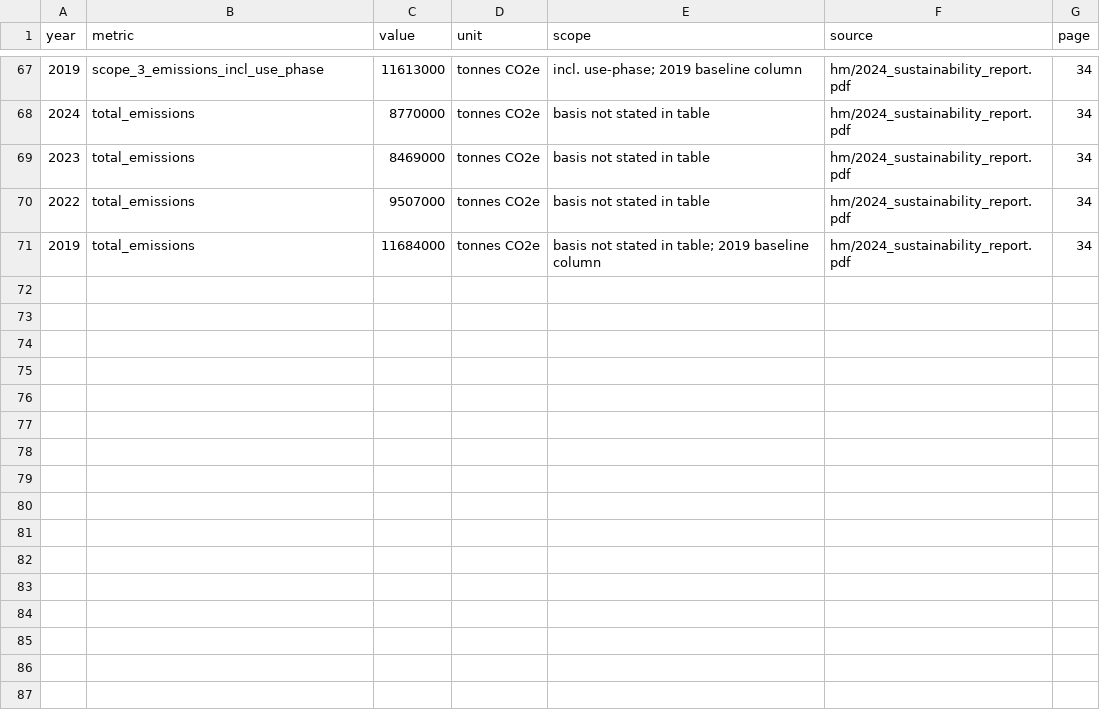
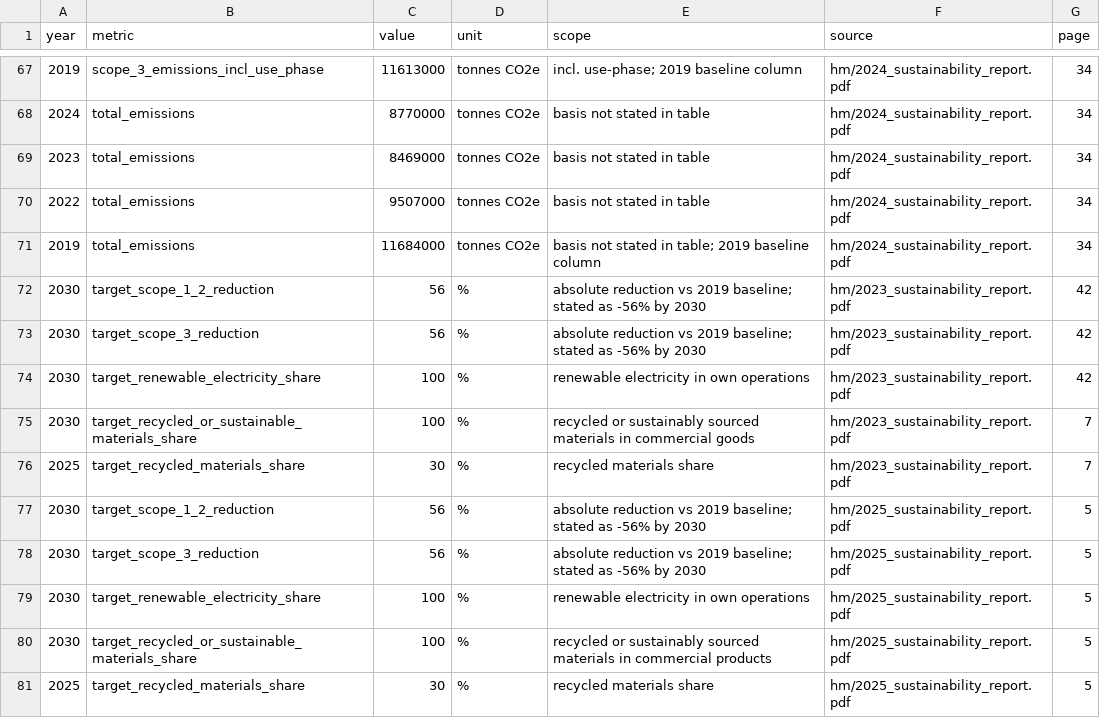
Before and after one commit to ssankar3/HackMIT2026-SVH, a CSV file: data/did/hm.csv, drawn as a sheet; only a part is shown, gaps mark what is left out; the diff names each change by its address in the sheet, - before the commit and + after, or states it on an @@ line.

```diff
--- a/data/did/hm.csv
+++ b/data/did/hm.csv
+row 72: 2030 | target_scope_1_2_reduction | 56 | % | absolute reduction vs 2019 baseline; stated as -56% by 2030 | hm/2023_sustainability_report.pdf | 42
+row 73: 2030 | target_scope_3_reduction | 56 | % | absolute reduction vs 2019 baseline; stated as -56% by 2030 | hm/2023_sustainability_report.pdf | 42
+row 74: 2030 | target_renewable_electricity_share | 100 | % | renewable electricity in own operations | hm/2023_sustainability_report.pdf | 42
+row 75: 2030 | target_recycled_or_sustainable_materials_share | 100 | % | recycled or sustainably sourced materials in commercial goods | hm/2023_sustainability_report.pdf | 7
+row 76: 2025 | target_recycled_materials_share | 30 | % | recycled materials share | hm/2023_sustainability_report.pdf | 7
+row 77: 2030 | target_scope_1_2_reduction | 56 | % | absolute reduction vs 2019 baseline; stated as -56% by 2030 | hm/2025_sustainability_report.pdf | 5
+row 78: 2030 | target_scope_3_reduction | 56 | % | absolute reduction vs 2019 baseline; stated as -56% by 2030 | hm/2025_sustainability_report.pdf | 5
+row 79: 2030 | target_renewable_electricity_share | 100 | % | renewable electricity in own operations | hm/2025_sustainability_report.pdf | 5
+row 80: 2030 | target_recycled_or_sustainable_materials_share | 100 | % | recycled or sustainably sourced materials in commercial products | hm/2025_sustainability_report.pdf | 5
+row 81: 2025 | target_recycled_materials_share | 30 | % | recycled materials share | hm/2025_sustainability_report.pdf | 5
```
Also changed, not shown: 43 other files.
